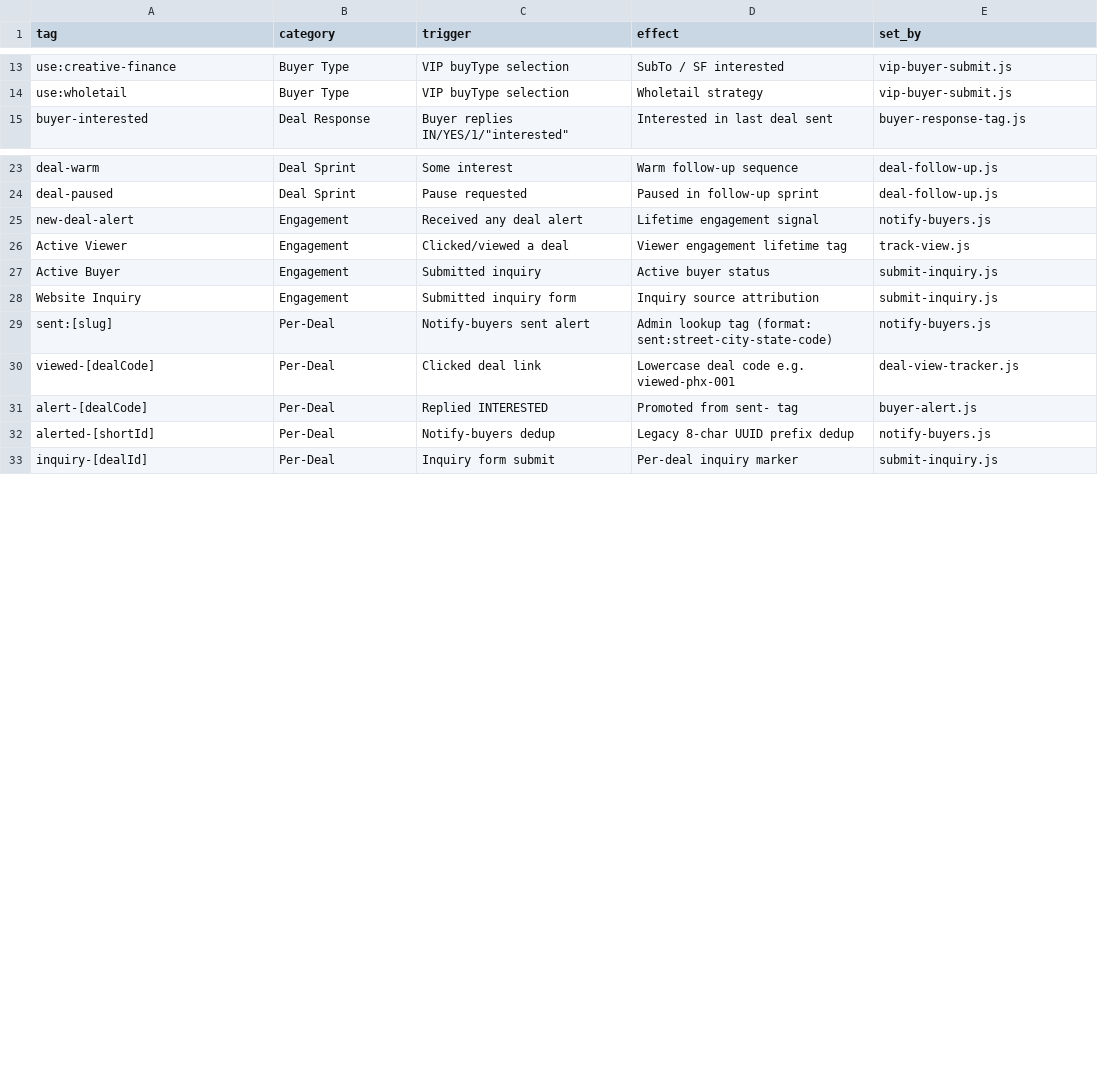
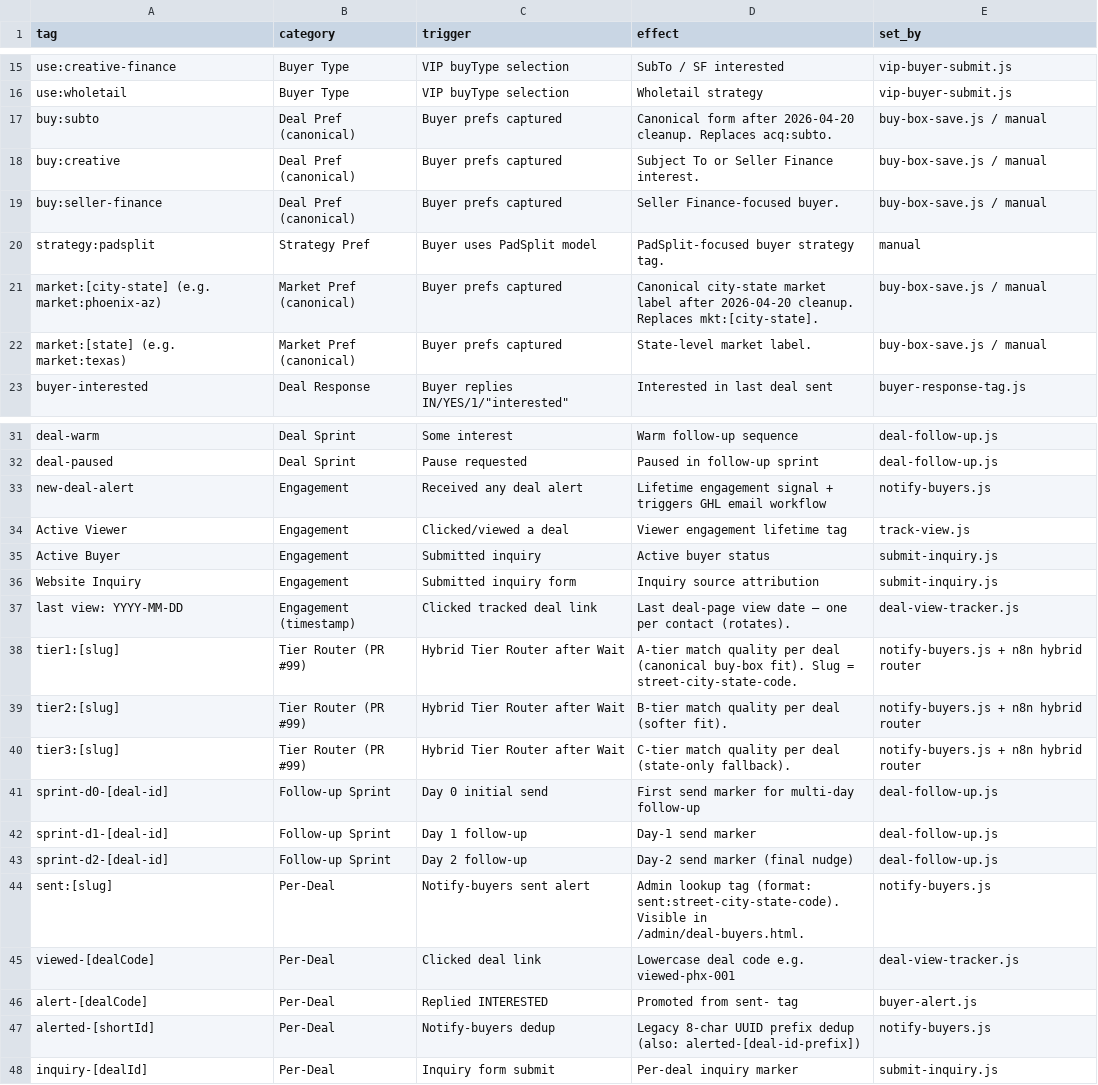
Before and after one commit to brooke-wq/termsforsale-site, a CSV file: docs/ghl-reference/tfs/tfs-tags.csv, drawn as a sheet; only a part is shown, gaps mark what is left out; the diff covers the shown part only.

```diff
--- a/docs/ghl-reference/tfs/tfs-tags.csv
+++ b/docs/ghl-reference/tfs/tfs-tags.csv
@@ -14,2 +16,8 @@ use:creative-finance,Buyer Type,VIP buyType selection,SubTo / SF interested,vip-
 use:wholetail,Buyer Type,VIP buyType selection,Wholetail strategy,vip-buyer-submit.js
+buy:subto,Deal Pref (canonical),Buyer prefs captured,"Canonical form after 2026-04-20 cleanup. Replaces acq:subto.",buy-box-save.js / manual
+buy:creative,Deal Pref (canonical),Buyer prefs captured,"Subject To or Seller Finance interest.",buy-box-save.js / manual
+buy:seller-finance,Deal Pref (canonical),Buyer prefs captured,"Seller Finance-focused buyer.",buy-box-save.js / manual
+strategy:padsplit,Strategy Pref,Buyer uses PadSplit model,PadSplit-focused buyer strategy tag.,manual
+market:[city-state] (e.g. market:phoenix-az),Market Pref (canonical),Buyer prefs captured,"Canonical city-state market label after 2026-04-20 cleanup. Replaces mkt:[city-state].",buy-box-save.js / manual
+market:[state] (e.g. market:texas),Market Pref (canonical),Buyer prefs captured,State-level market label.,buy-box-save.js / manual
 buyer-interested,Deal Response,"Buyer replies IN/YES/1/""interested""","Interested in last deal sent",buyer-response-tag.js
@@ -24,3 +32,3 @@ deal-warm,Deal Sprint,Some interest,Warm follow-up sequence,deal-follow-up.js
 deal-paused,Deal Sprint,Pause requested,Paused in follow-up sprint,deal-follow-up.js
-new-deal-alert,Engagement,Received any deal alert,Lifetime engagement signal,notify-buyers.js
+new-deal-alert,Engagement,Received any deal alert,"Lifetime engagement signal + triggers GHL email workflow",notify-buyers.js
 Active Viewer,Engagement,Clicked/viewed a deal,Viewer engagement lifetime tag,track-view.js
@@ -28,6 +36,13 @@ Active Buyer,Engagement,Submitted inquiry,Active buyer status,submit-inquiry.js
 Website Inquiry,Engagement,Submitted inquiry form,Inquiry source attribution,submit-inquiry.js
-sent:[slug],Per-Deal,Notify-buyers sent alert,"Admin lookup tag (format: sent:street-city-state-code)",notify-buyers.js
+last view: YYYY-MM-DD,Engagement (timestamp),Clicked tracked deal link,"Last deal-page view date — one per contact (rotates).",deal-view-tracker.js
+tier1:[slug],Tier Router (PR #99),Hybrid Tier Router after Wait,"A-tier match quality per deal (canonical buy-box fit). Slug = street-city-state-code.",notify-buyers.js + n8n hybrid router
+tier2:[slug],Tier Router (PR #99),Hybrid Tier Router after Wait,B-tier match quality per deal (softer fit).,notify-buyers.js + n8n hybrid router
+tier3:[slug],Tier Router (PR #99),Hybrid Tier Router after Wait,C-tier match quality per deal (state-only fallback).,notify-buyers.js + n8n hybrid router
+sprint-d0-[deal-id],Follow-up Sprint,Day 0 initial send,First send marker for multi-day follow-up,deal-follow-up.js
+sprint-d1-[deal-id],Follow-up Sprint,Day 1 follow-up,Day-1 send marker,deal-follow-up.js
+sprint-d2-[deal-id],Follow-up Sprint,Day 2 follow-up,Day-2 send marker (final nudge),deal-follow-up.js
+sent:[slug],Per-Deal,Notify-buyers sent alert,"Admin lookup tag (format: sent:street-city-state-code). Visible in /admin/deal-buyers.html.",notify-buyers.js
 viewed-[dealCode],Per-Deal,Clicked deal link,Lowercase deal code e.g. viewed-phx-001,deal-view-tracker.js
 alert-[dealCode],Per-Deal,Replied INTERESTED,Promoted from sent- tag,buyer-alert.js
-alerted-[shortId],Per-Deal,Notify-buyers dedup,Legacy 8-char UUID prefix dedup,notify-buyers.js
+alerted-[shortId],Per-Deal,Notify-buyers dedup,Legacy 8-char UUID prefix dedup (also: alerted-[deal-id-prefix]),notify-buyers.js
 inquiry-[dealId],Per-Deal,Inquiry form submit,Per-deal inquiry marker,submit-inquiry.js
```
Also changed, not shown: 8 added rows and 4 edited cells elsewhere in this file, docs/ghl-reference/tfs/tfs-fields.csv, 1 other file.
